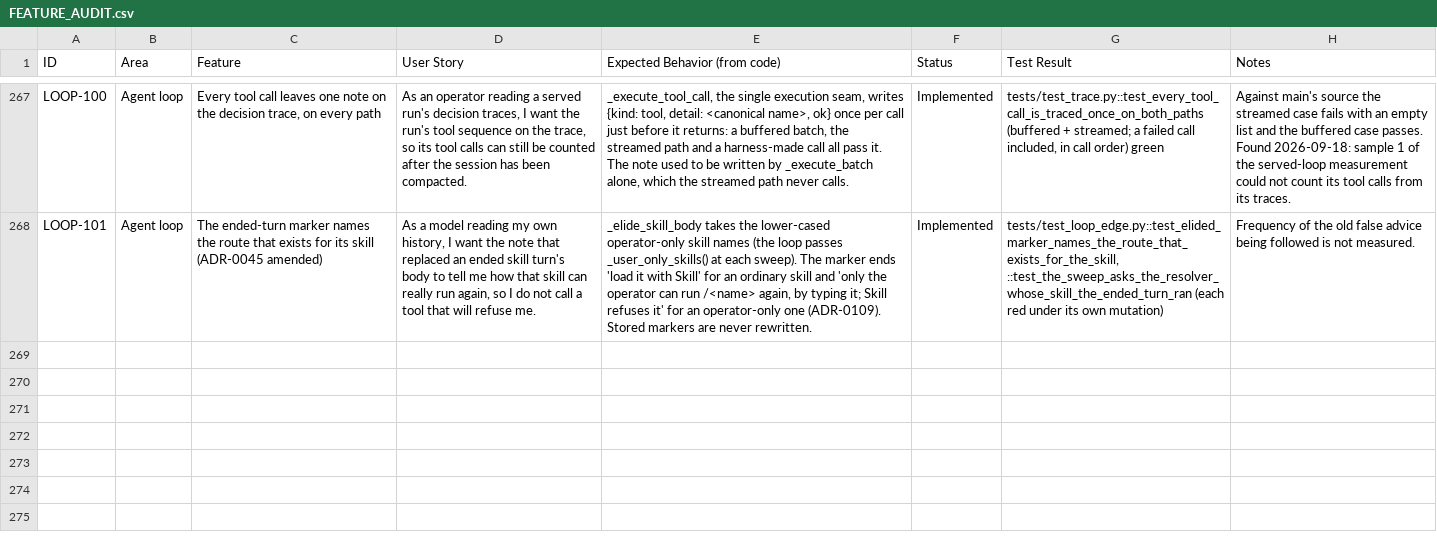
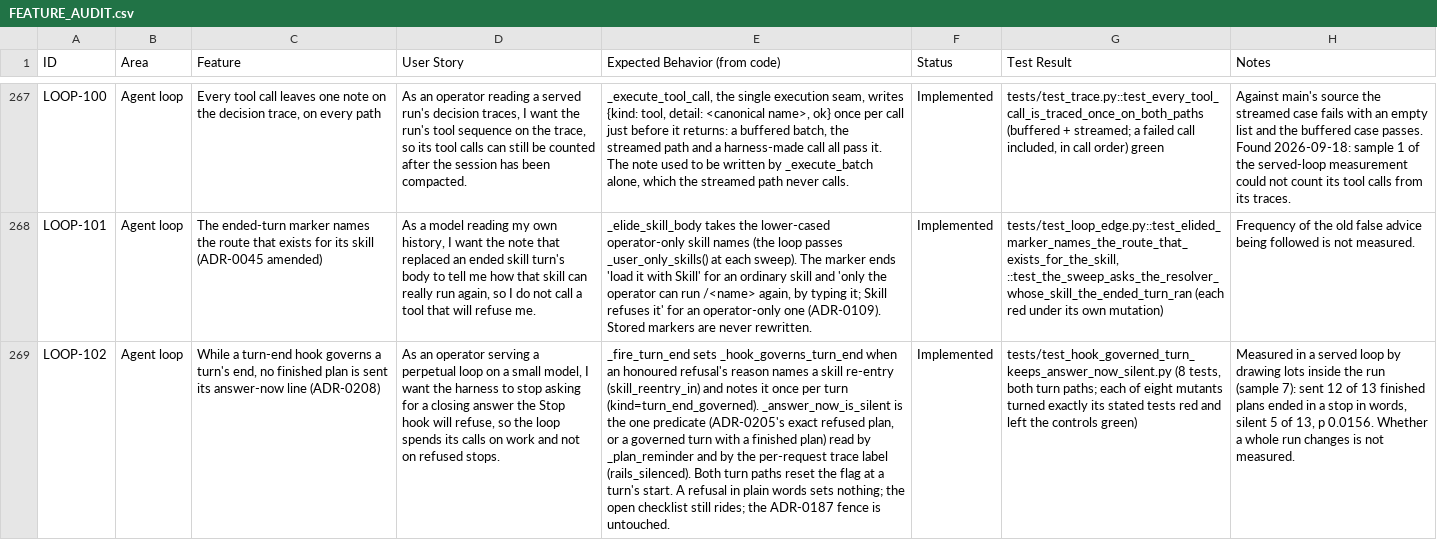
Before and after one commit to zkysar1/Zak-Code, a CSV file: docs/FEATURE_AUDIT.csv, drawn as a sheet; only a part is shown, gaps mark what is left out; the diff names each change by its address in the sheet, - before the commit and + after, or states it on an @@ line.

```diff
--- a/docs/FEATURE_AUDIT.csv
+++ b/docs/FEATURE_AUDIT.csv
+row 269: LOOP-102 | Agent loop | While a turn-end hook governs a turn's end, no finished plan is sent its answer-now line (ADR-0208) | As an operator serving a perpetual loop on a small model, I want the harness to stop asking for a closing answer the Stop hook will refuse, so the loop spends its calls on work and not on refused stops. | _fire_turn_end sets _hook_governs_turn_end when an honoured refusal's reason names a skill re-entry (skill_reentry_in) and notes it once per turn (kind=turn_end_governed). _answer_now_is_silent is the one predicate (ADR-0205's exact refused plan, or a governed turn with a finished plan) read by _plan_reminder and by the per-request trace label (rails_silenced). Both turn paths reset the flag at a turn's start. A refusal in plain words sets nothing; the open checklist still rides; the ADR-0187 fence is untouched. | Implemented | tests/test_hook_governed_turn_keeps_answer_now_silent.py (8 tests, both turn paths; each of eight mutants turned exactly its stated tests red and left the controls green) | Measured in a served loop by drawing lots inside the run (sample 7): sent 12 of 13 finished plans ended in a stop in words, silent 5 of 13, p 0.0156. Whether a whole run changes is not measured.
```
Also changed, not shown: 6 other files.
